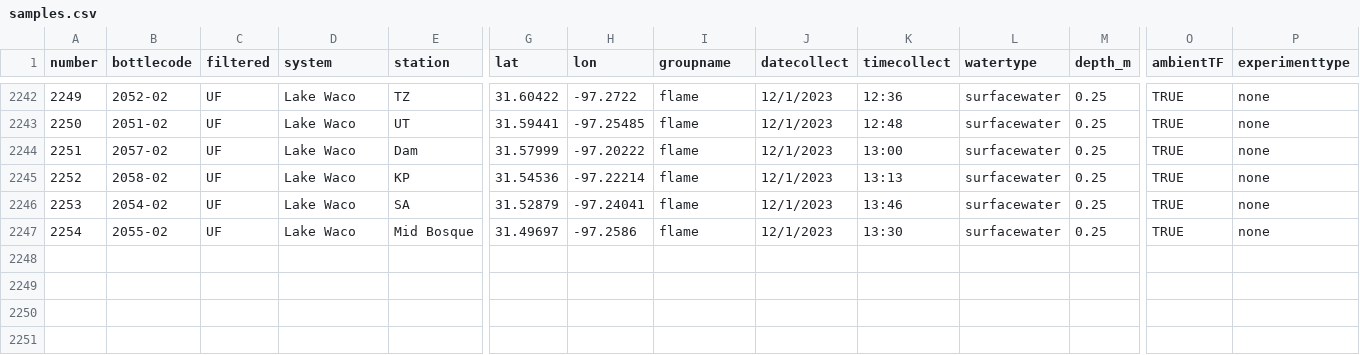
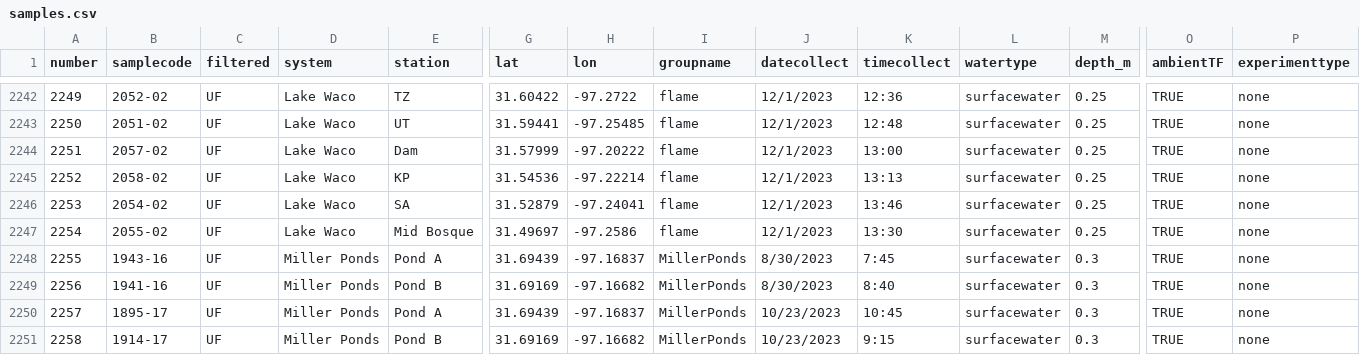
Before and after one commit to waterfolk/waterfolkdata, a CSV file: samples.csv, drawn as a sheet; only a part is shown, gaps mark what is left out; rows hold the shown columns only; the diff names each change by its address in the sheet, - before the commit and + after, or states it on an @@ line.

Commit message:
added missing pond samples to samples table

```diff
--- a/samples.csv
+++ b/samples.csv
-B1: bottlecode
+B1: samplecode
+row 2248: 2255 | 1943-16 | UF | Miller Ponds | Pond A | 31.69439 | -97.16837 | MillerPonds | 8/30/2023 | 7:45 | surfacewater | 0.3 | TRUE | none
+row 2249: 2256 | 1941-16 | UF | Miller Ponds | Pond B | 31.69169 | -97.16682 | MillerPonds | 8/30/2023 | 8:40 | surfacewater | 0.3 | TRUE | none
+row 2250: 2257 | 1895-17 | UF | Miller Ponds | Pond A | 31.69439 | -97.16837 | MillerPonds | 10/23/2023 | 10:45 | surfacewater | 0.3 | TRUE | none
+row 2251: 2258 | 1914-17 | UF | Miller Ponds | Pond B | 31.69169 | -97.16682 | MillerPonds | 10/23/2023 | 9:15 | surfacewater | 0.3 | TRUE | none
```
